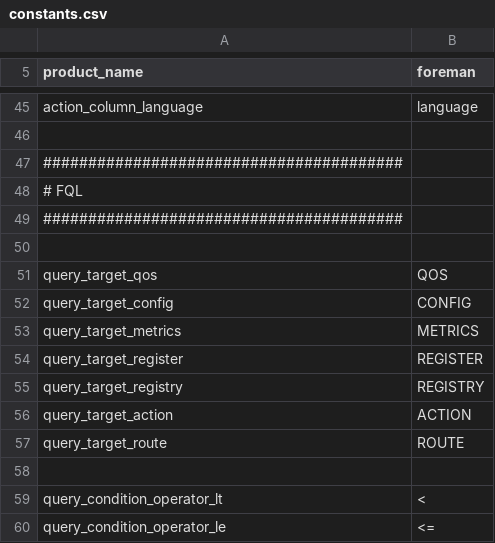
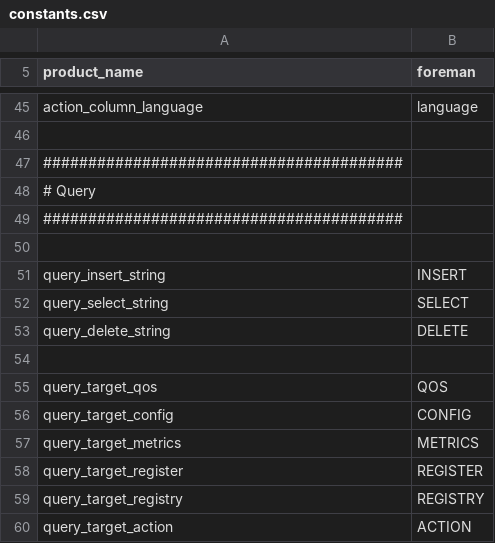
Before and after one commit to cybergarage/foreman-go, a CSV file: common/constants.csv, drawn as a sheet; only a part is shown, gaps mark what is left out; the shorter side is filled out with more unchanged rows.

Commit message:
Added String() to output errors.

```diff
--- a/common/constants.csv
+++ b/common/constants.csv
@@ -47,4 +47,8 @@ action_column_language,"language"
 ########################################
-# FQL
+# Query
 ########################################
+
+query_insert_string,"INSERT"
+query_select_string,"SELECT"
+query_delete_string,"DELETE"
 
```
Also changed, not shown: 5 other files.
